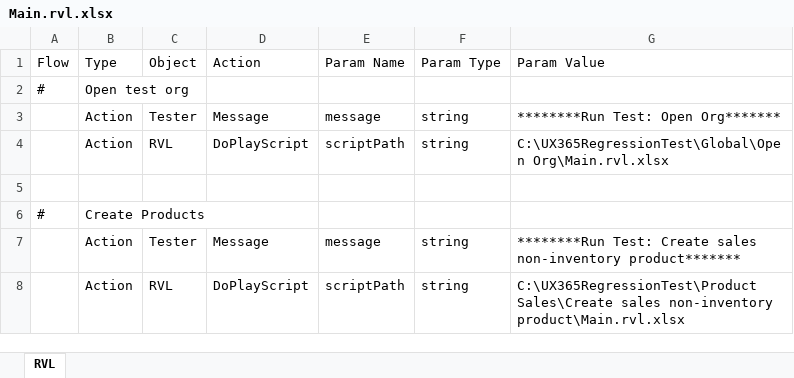
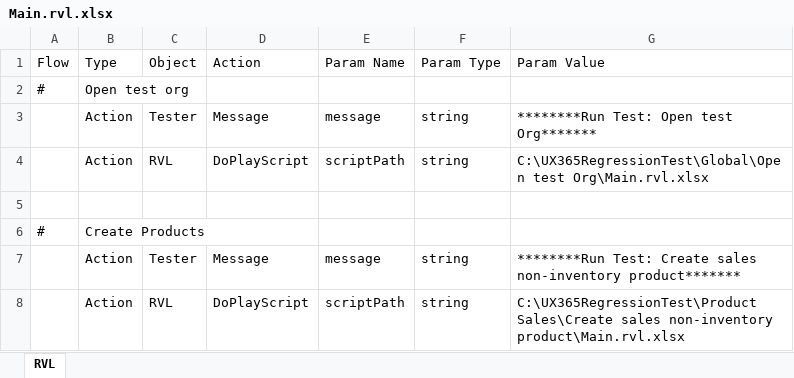
Before and after one commit to ProtechAlliance/ux_365_regression_test2, an Excel workbook: Product Sales/Product Setup/Main.rvl.xlsx, sheet RVL, drawn as a sheet; values as stored, in another font and other column widths than the file's, no borders; the diff names each change by its address in the sheet, - before the commit and + after, or states it on an @@ line.

Commit message:
Edits to Global and PS tests

```diff
--- a/Product Sales/Product Setup/Main.rvl.xlsx (sheet RVL)
+++ b/Product Sales/Product Setup/Main.rvl.xlsx (sheet RVL)
-G3 (Param Value): ********Run Test: Open Org*******
+G3 (Param Value): ********Run Test: Open test Org*******
-G4 (Param Value): C:\UX365RegressionTest\Global\Open Org\Main.rvl.xlsx
+G4 (Param Value): C:\UX365RegressionTest\Global\Open test Org\Main.rvl.xlsx
```
Also changed, not shown: 2 other files.
